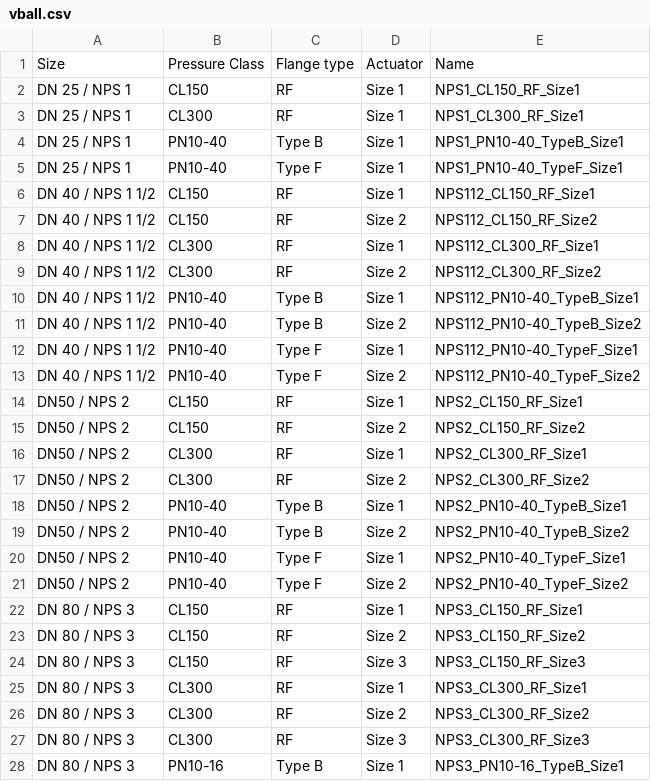
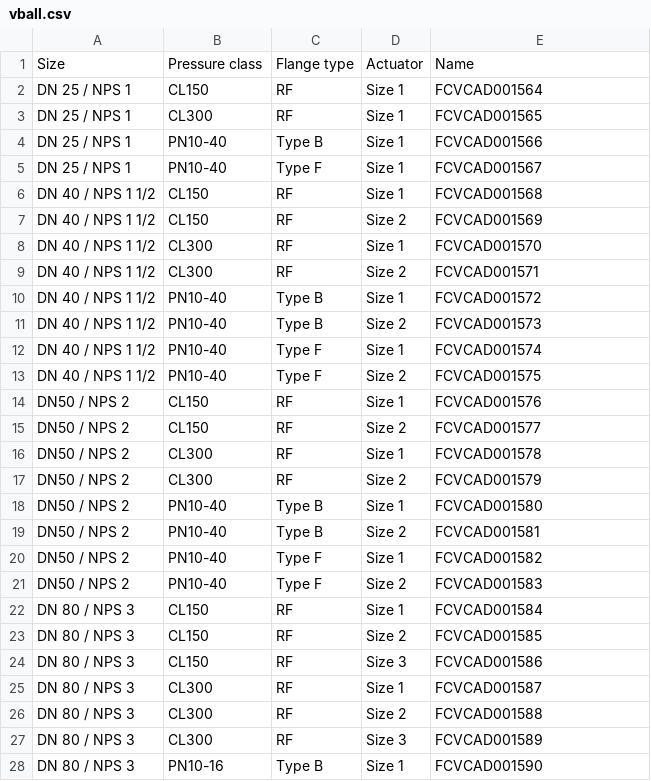
Before and after one commit to emrmarvin/FCV3DConfigurator, a CSV file: public/vball.csv, drawn as a sheet; only a part is shown; the diff covers the shown part only.

```diff
--- a/public/vball.csv
+++ b/public/vball.csv
@@ -1,28 +1,28 @@
-Size,Pressure Class,Flange type,Actuator,Name
-DN 25 / NPS 1,CL150,RF,Size 1,NPS1_CL150_RF_Size1
-DN 25 / NPS 1,CL300,RF,Size 1,NPS1_CL300_RF_Size1
-DN 25 / NPS 1,PN10-40,Type B,Size 1,NPS1_PN10-40_TypeB_Size1
-DN 25 / NPS 1,PN10-40,Type F,Size 1,NPS1_PN10-40_TypeF_Size1
-DN 40 / NPS 1 1/2,CL150,RF,Size 1,NPS112_CL150_RF_Size1
-DN 40 / NPS 1 1/2,CL150,RF,Size 2,NPS112_CL150_RF_Size2
-DN 40 / NPS 1 1/2,CL300,RF,Size 1,NPS112_CL300_RF_Size1
-DN 40 / NPS 1 1/2,CL300,RF,Size 2,NPS112_CL300_RF_Size2
-DN 40 / NPS 1 1/2,PN10-40,Type B,Size 1,NPS112_PN10-40_TypeB_Size1
-DN 40 / NPS 1 1/2,PN10-40,Type B,Size 2,NPS112_PN10-40_TypeB_Size2
-DN 40 / NPS 1 1/2,PN10-40,Type F,Size 1,NPS112_PN10-40_TypeF_Size1
-DN 40 / NPS 1 1/2,PN10-40,Type F,Size 2,NPS112_PN10-40_TypeF_Size2
-DN50 / NPS 2,CL150,RF,Size 1,NPS2_CL150_RF_Size1
-DN50 / NPS 2,CL150,RF,Size 2,NPS2_CL150_RF_Size2
-DN50 / NPS 2,CL300,RF,Size 1,NPS2_CL300_RF_Size1
-DN50 / NPS 2,CL300,RF,Size 2,NPS2_CL300_RF_Size2
-DN50 / NPS 2,PN10-40,Type B,Size 1,NPS2_PN10-40_TypeB_Size1
-DN50 / NPS 2,PN10-40,Type B,Size 2,NPS2_PN10-40_TypeB_Size2
-DN50 / NPS 2,PN10-40,Type F,Size 1,NPS2_PN10-40_TypeF_Size1
-DN50 / NPS 2,PN10-40,Type F,Size 2,NPS2_PN10-40_TypeF_Size2
-DN 80 / NPS 3,CL150,RF,Size 1,NPS3_CL150_RF_Size1
-DN 80 / NPS 3,CL150,RF,Size 2,NPS3_CL150_RF_Size2
-DN 80 / NPS 3,CL150,RF,Size 3,NPS3_CL150_RF_Size3
-DN 80 / NPS 3,CL300,RF,Size 1,NPS3_CL300_RF_Size1
-DN 80 / NPS 3,CL300,RF,Size 2,NPS3_CL300_RF_Size2
-DN 80 / NPS 3,CL300,RF,Size 3,NPS3_CL300_RF_Size3
-DN 80 / NPS 3,PN10-16,Type B,Size 1,NPS3_PN10-16_TypeB_Size1
+Size,Pressure class,Flange type,Actuator,Name
+DN 25 / NPS 1,CL150,RF,Size 1,FCVCAD001564
+DN 25 / NPS 1,CL300,RF,Size 1,FCVCAD001565
+DN 25 / NPS 1,PN10-40,Type B,Size 1,FCVCAD001566
+DN 25 / NPS 1,PN10-40,Type F,Size 1,FCVCAD001567
+DN 40 / NPS 1 1/2,CL150,RF,Size 1,FCVCAD001568
+DN 40 / NPS 1 1/2,CL150,RF,Size 2,FCVCAD001569
+DN 40 / NPS 1 1/2,CL300,RF,Size 1,FCVCAD001570
+DN 40 / NPS 1 1/2,CL300,RF,Size 2,FCVCAD001571
+DN 40 / NPS 1 1/2,PN10-40,Type B,Size 1,FCVCAD001572
+DN 40 / NPS 1 1/2,PN10-40,Type B,Size 2,FCVCAD001573
+DN 40 / NPS 1 1/2,PN10-40,Type F,Size 1,FCVCAD001574
+DN 40 / NPS 1 1/2,PN10-40,Type F,Size 2,FCVCAD001575
+DN50 / NPS 2,CL150,RF,Size 1,FCVCAD001576
+DN50 / NPS 2,CL150,RF,Size 2,FCVCAD001577
+DN50 / NPS 2,CL300,RF,Size 1,FCVCAD001578
+DN50 / NPS 2,CL300,RF,Size 2,FCVCAD001579
+DN50 / NPS 2,PN10-40,Type B,Size 1,FCVCAD001580
+DN50 / NPS 2,PN10-40,Type B,Size 2,FCVCAD001581
+DN50 / NPS 2,PN10-40,Type F,Size 1,FCVCAD001582
+DN50 / NPS 2,PN10-40,Type F,Size 2,FCVCAD001583
+DN 80 / NPS 3,CL150,RF,Size 1,FCVCAD001584
+DN 80 / NPS 3,CL150,RF,Size 2,FCVCAD001585
+DN 80 / NPS 3,CL150,RF,Size 3,FCVCAD001586
+DN 80 / NPS 3,CL300,RF,Size 1,FCVCAD001587
+DN 80 / NPS 3,CL300,RF,Size 2,FCVCAD001588
+DN 80 / NPS 3,CL300,RF,Size 3,FCVCAD001589
+DN 80 / NPS 3,PN10-16,Type B,Size 1,FCVCAD001590
```
Also changed, not shown: 95 edited cells elsewhere in this file, public/easy_e.csv, public/gx.csv, 5 other files.
